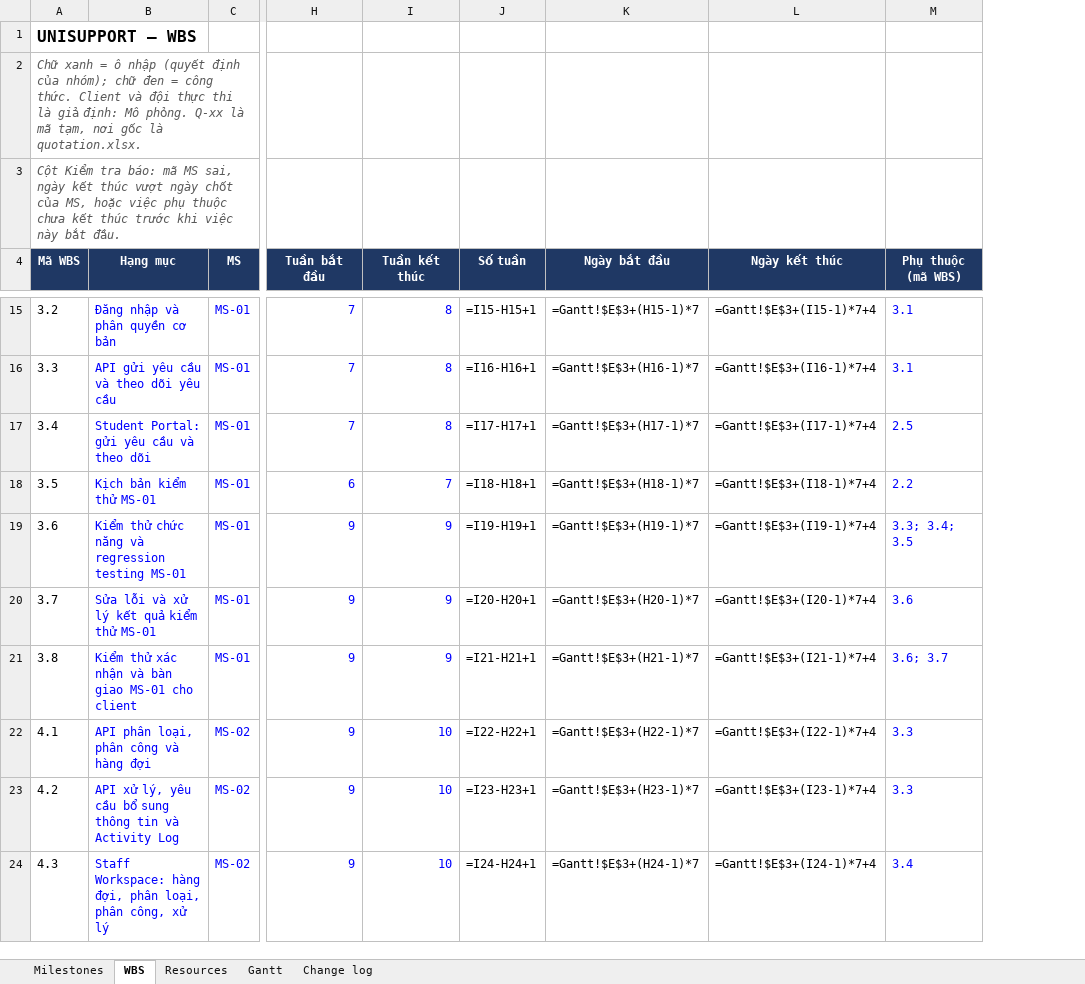
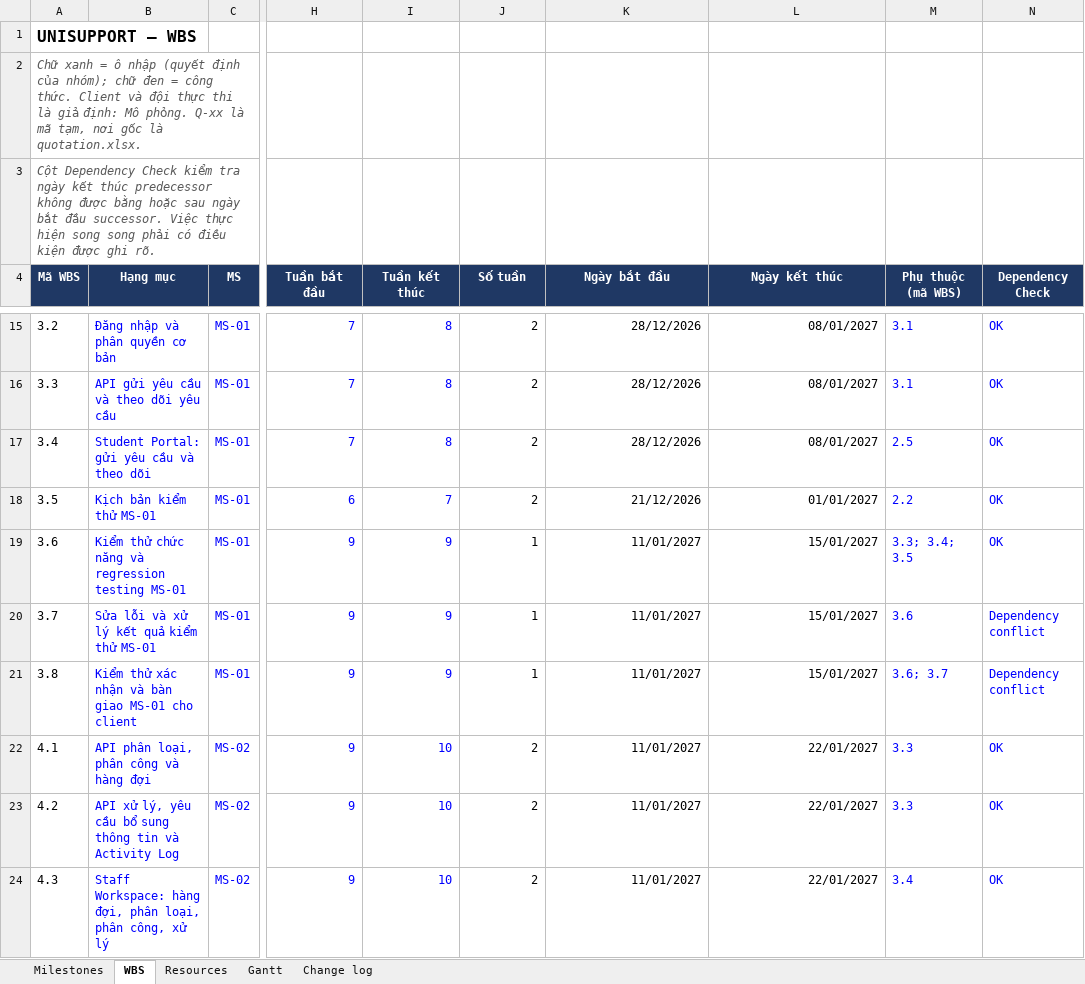
Before and after one commit to CauDravan/unisupport, an Excel workbook: docs/08-project/master-plan.xlsx, sheet WBS, drawn as a sheet; only a part is shown, gaps mark what is left out; values as stored, in another font and other column widths than the file's, no borders; formulas without a stored value are shown as written; the diff covers the shown part only; the diff names each change by its address in the sheet, - before the commit and + after, or states it on an @@ line.

```diff
--- a/docs/08-project/master-plan.xlsx (sheet WBS)
+++ b/docs/08-project/master-plan.xlsx (sheet WBS)
+column N (Dependency Check), rows 15-24: OK | OK | OK | OK | OK | Dependency conflict | Dependency conflict | OK | OK | OK
-A3 (Mã WBS): Cột Kiểm tra báo: mã MS sai, ngày kết thúc vượt ngày chốt của MS, hoặc việc phụ thuộc chưa kết thúc trước khi việc này bắt đầu.
+A3 (Mã WBS): Cột Dependency Check kiểm tra ngày kết thúc predecessor không được bằng hoặc sau ngày bắt đầu successor. Việc thực hiện song song phải có điều kiện được ghi rõ.
-J15 (Số tuần): =I15-H15+1
+J15 (Số tuần): 2
-K15 (Ngày bắt đầu): =Gantt!$E$3+(H15-1)*7
+K15 (Ngày bắt đầu): 28/12/2026
-L15 (Ngày kết thúc): =Gantt!$E$3+(I15-1)*7+4
+L15 (Ngày kết thúc): 08/01/2027
-J16 (Số tuần): =I16-H16+1
+J16 (Số tuần): 2
-K16 (Ngày bắt đầu): =Gantt!$E$3+(H16-1)*7
+K16 (Ngày bắt đầu): 28/12/2026
-L16 (Ngày kết thúc): =Gantt!$E$3+(I16-1)*7+4
+L16 (Ngày kết thúc): 08/01/2027
-J17 (Số tuần): =I17-H17+1
+J17 (Số tuần): 2
-K17 (Ngày bắt đầu): =Gantt!$E$3+(H17-1)*7
+K17 (Ngày bắt đầu): 28/12/2026
-L17 (Ngày kết thúc): =Gantt!$E$3+(I17-1)*7+4
+L17 (Ngày kết thúc): 08/01/2027
-J18 (Số tuần): =I18-H18+1
+J18 (Số tuần): 2
-K18 (Ngày bắt đầu): =Gantt!$E$3+(H18-1)*7
+K18 (Ngày bắt đầu): 21/12/2026
-L18 (Ngày kết thúc): =Gantt!$E$3+(I18-1)*7+4
+L18 (Ngày kết thúc): 01/01/2027
-J19 (Số tuần): =I19-H19+1
+J19 (Số tuần): 1
-K19 (Ngày bắt đầu): =Gantt!$E$3+(H19-1)*7
+K19 (Ngày bắt đầu): 11/01/2027
-L19 (Ngày kết thúc): =Gantt!$E$3+(I19-1)*7+4
+L19 (Ngày kết thúc): 15/01/2027
-J20 (Số tuần): =I20-H20+1
+J20 (Số tuần): 1
-K20 (Ngày bắt đầu): =Gantt!$E$3+(H20-1)*7
+K20 (Ngày bắt đầu): 11/01/2027
-L20 (Ngày kết thúc): =Gantt!$E$3+(I20-1)*7+4
+L20 (Ngày kết thúc): 15/01/2027
-J21 (Số tuần): =I21-H21+1
+J21 (Số tuần): 1
-K21 (Ngày bắt đầu): =Gantt!$E$3+(H21-1)*7
+K21 (Ngày bắt đầu): 11/01/2027
-L21 (Ngày kết thúc): =Gantt!$E$3+(I21-1)*7+4
+L21 (Ngày kết thúc): 15/01/2027
-J22 (Số tuần): =I22-H22+1
+J22 (Số tuần): 2
-K22 (Ngày bắt đầu): =Gantt!$E$3+(H22-1)*7
+K22 (Ngày bắt đầu): 11/01/2027
-L22 (Ngày kết thúc): =Gantt!$E$3+(I22-1)*7+4
+L22 (Ngày kết thúc): 22/01/2027
-J23 (Số tuần): =I23-H23+1
+J23 (Số tuần): 2
-K23 (Ngày bắt đầu): =Gantt!$E$3+(H23-1)*7
+K23 (Ngày bắt đầu): 11/01/2027
-L23 (Ngày kết thúc): =Gantt!$E$3+(I23-1)*7+4
+L23 (Ngày kết thúc): 22/01/2027
-J24 (Số tuần): =I24-H24+1
+J24 (Số tuần): 2
-K24 (Ngày bắt đầu): =Gantt!$E$3+(H24-1)*7
+K24 (Ngày bắt đầu): 11/01/2027
-L24 (Ngày kết thúc): =Gantt!$E$3+(I24-1)*7+4
+L24 (Ngày kết thúc): 22/01/2027
```
Also changed, not shown: 160 edited cells elsewhere in this sheet, sheet Resources, sheet Gantt, sheet Milestones, sheet Change log, 2 other files.
